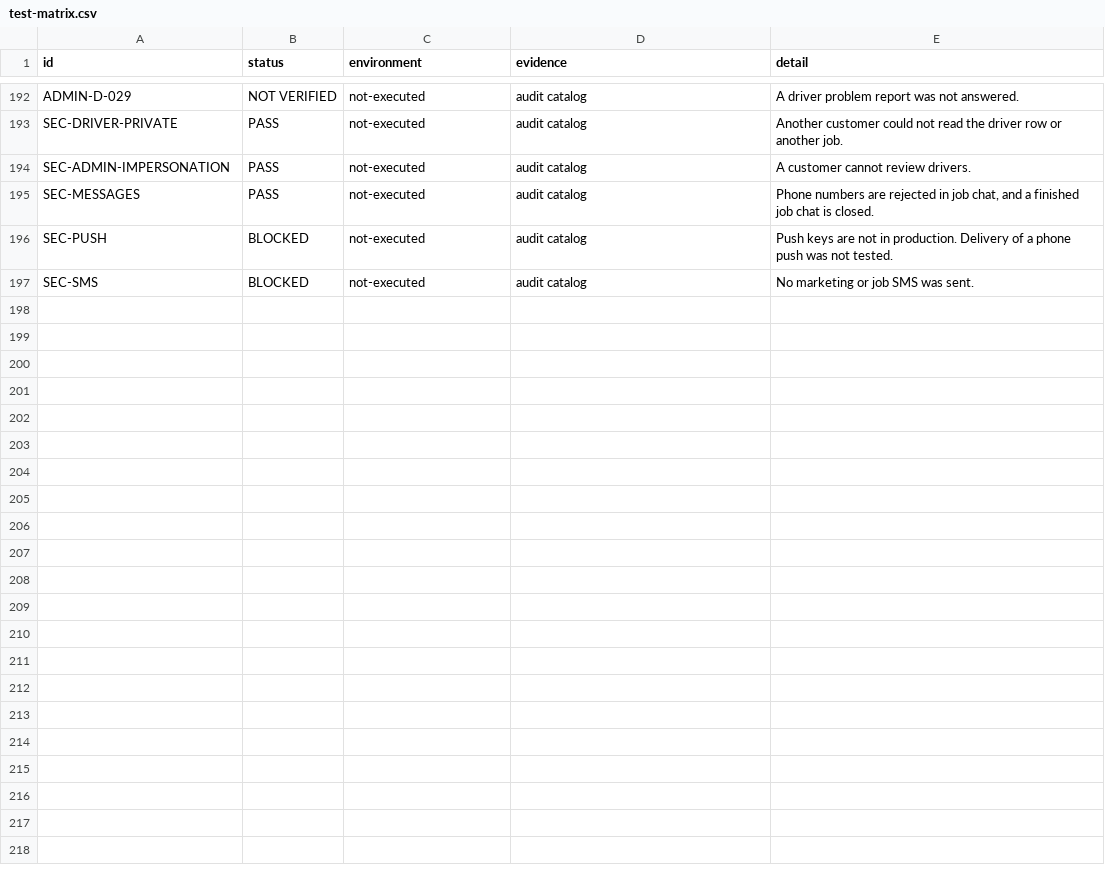
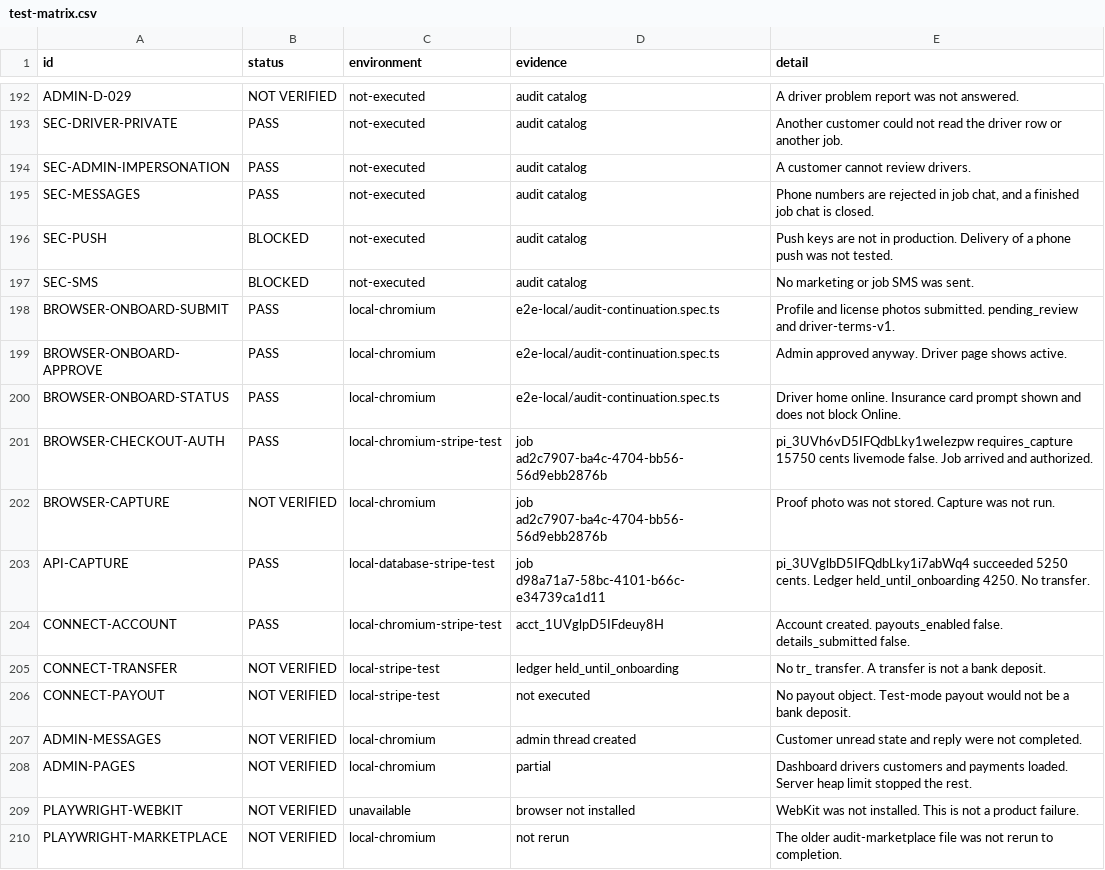
Before and after one commit to joshtutu777/pickuply, a CSV file: audit-results/test-matrix.csv, drawn as a sheet; only a part is shown, gaps mark what is left out; the diff names each change by its address in the sheet, - before the commit and + after, or states it on an @@ line.

```diff
--- a/audit-results/test-matrix.csv
+++ b/audit-results/test-matrix.csv
+row 198: BROWSER-ONBOARD-SUBMIT | PASS | local-chromium | e2e-local/audit-continuation.spec.ts | Profile and license photos submitted. pending_review and driver-terms-v1.
+row 199: BROWSER-ONBOARD-APPROVE | PASS | local-chromium | e2e-local/audit-continuation.spec.ts | Admin approved anyway. Driver page shows active.
+row 200: BROWSER-ONBOARD-STATUS | PASS | local-chromium | e2e-local/audit-continuation.spec.ts | Driver home online. Insurance card prompt shown and does not block Online.
+row 201: BROWSER-CHECKOUT-AUTH | PASS | local-chromium-stripe-test | job ad2c7907-ba4c-4704-bb56-56d9ebb2876b | pi_3UVh6vD5IFQdbLky1weIezpw requires_capture 15750 cents livemode false. Job arrived and authorized.
+row 202: BROWSER-CAPTURE | NOT VERIFIED | local-chromium | job ad2c7907-ba4c-4704-bb56-56d9ebb2876b | Proof photo was not stored. Capture was not run.
+row 203: API-CAPTURE | PASS | local-database-stripe-test | job d98a71a7-58bc-4101-b66c-e34739ca1d11 | pi_3UVglbD5IFQdbLky1i7abWq4 succeeded 5250 cents. Ledger held_until_onboarding 4250. No transfer.
+row 204: CONNECT-ACCOUNT | PASS | local-chromium-stripe-test | acct_1UVglpD5IFdeuy8H | Account created. payouts_enabled false. details_submitted false.
+row 205: CONNECT-TRANSFER | NOT VERIFIED | local-stripe-test | ledger held_until_onboarding | No tr_ transfer. A transfer is not a bank deposit.
+row 206: CONNECT-PAYOUT | NOT VERIFIED | local-stripe-test | not executed | No payout object. Test-mode payout would not be a bank deposit.
+row 207: ADMIN-MESSAGES | NOT VERIFIED | local-chromium | admin thread created | Customer unread state and reply were not completed.
+row 208: ADMIN-PAGES | NOT VERIFIED | local-chromium | partial | Dashboard drivers customers and payments loaded. Server heap limit stopped the rest.
+row 209: PLAYWRIGHT-WEBKIT | NOT VERIFIED | unavailable | browser not installed | WebKit was not installed. This is not a product failure.
+row 210: PLAYWRIGHT-MARKETPLACE | NOT VERIFIED | local-chromium | not rerun | The older audit-marketplace file was not rerun to completion.
```
Also changed, not shown: 9 other files.
